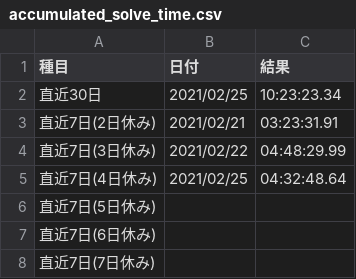
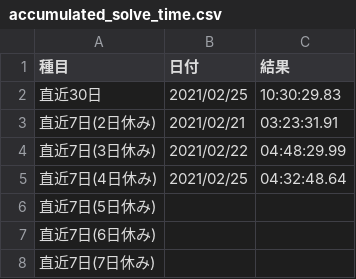
Before and after one commit to sakabar/PB_history, a CSV file: results/accumulated_solve_time.csv, drawn as a sheet.

Commit message:
accumulated solve time (30d) 10:30:29.83

```diff
--- a/results/accumulated_solve_time.csv
+++ b/results/accumulated_solve_time.csv
@@ -1,3 +1,3 @@
 種目,日付,結果
-直近30日,2021/02/25,10:23:23.34
+直近30日,2021/02/25,10:30:29.83
 直近7日(2日休み),2021/02/21,03:23:31.91
```
